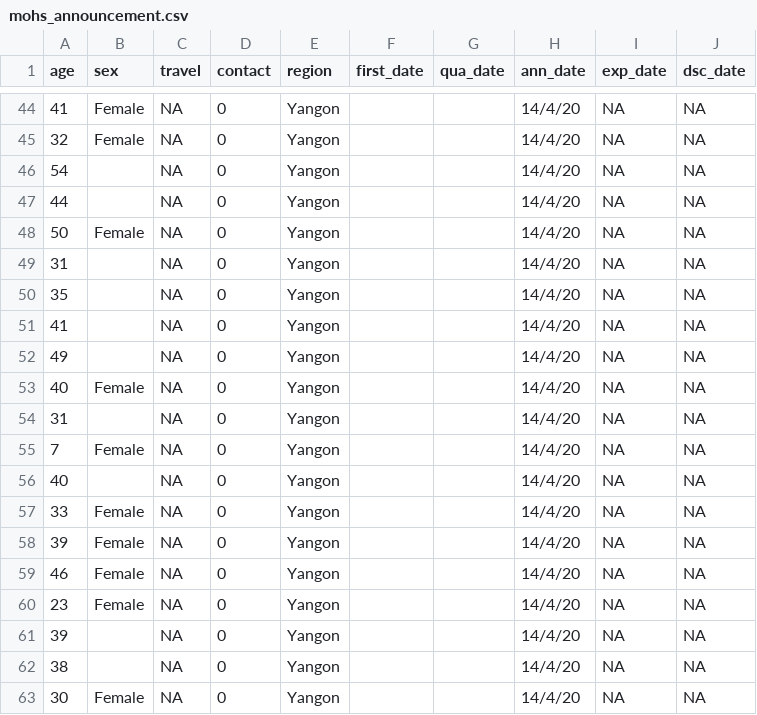
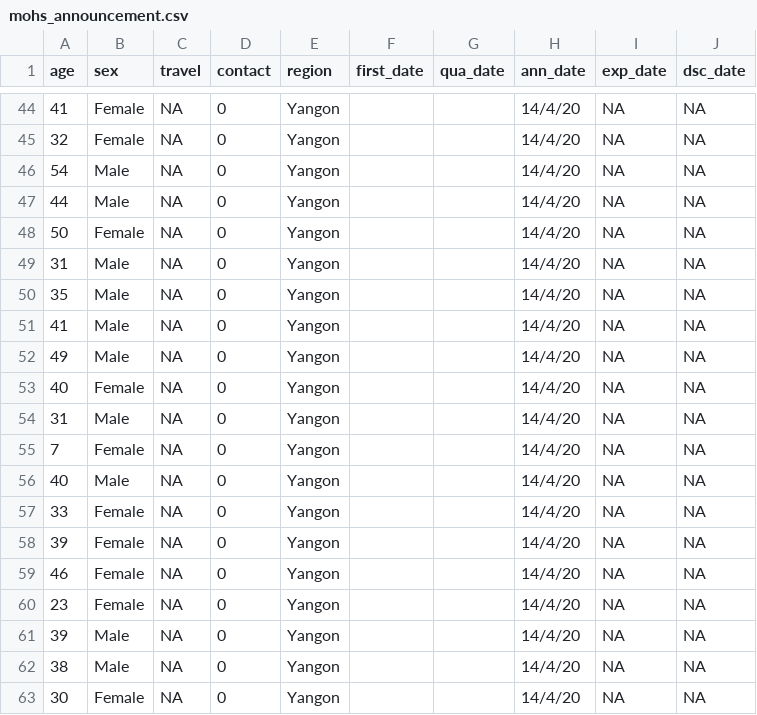
Before and after one commit to finerbrighterlighter/myanmar_covid19, a CSV file: mohs_announcement.csv, drawn as a sheet; only a part is shown, gaps mark what is left out.

```diff
--- a/mohs_announcement.csv
+++ b/mohs_announcement.csv
@@ -45,13 +45,13 @@ age,sex,travel,contact,region,first_date,qua_date,ann_date,exp_date,dsc_date
 32,Female,NA,0,Yangon,,,14/4/20,NA,NA
-54,,NA,0,Yangon,,,14/4/20,NA,NA
-44,,NA,0,Yangon,,,14/4/20,NA,NA
+54,Male,NA,0,Yangon,,,14/4/20,NA,NA
+44,Male,NA,0,Yangon,,,14/4/20,NA,NA
 50,Female,NA,0,Yangon,,,14/4/20,NA,NA
-31,,NA,0,Yangon,,,14/4/20,NA,NA
-35,,NA,0,Yangon,,,14/4/20,NA,NA
-41,,NA,0,Yangon,,,14/4/20,NA,NA
-49,,NA,0,Yangon,,,14/4/20,NA,NA
+31,Male,NA,0,Yangon,,,14/4/20,NA,NA
+35,Male,NA,0,Yangon,,,14/4/20,NA,NA
+41,Male,NA,0,Yangon,,,14/4/20,NA,NA
+49,Male,NA,0,Yangon,,,14/4/20,NA,NA
 40,Female,NA,0,Yangon,,,14/4/20,NA,NA
-31,,NA,0,Yangon,,,14/4/20,NA,NA
+31,Male,NA,0,Yangon,,,14/4/20,NA,NA
 7,Female,NA,0,Yangon,,,14/4/20,NA,NA
-40,,NA,0,Yangon,,,14/4/20,NA,NA
+40,Male,NA,0,Yangon,,,14/4/20,NA,NA
 33,Female,NA,0,Yangon,,,14/4/20,NA,NA
@@ -60,4 +60,4 @@ age,sex,travel,contact,region,first_date,qua_date,ann_date,exp_date,dsc_date
 23,Female,NA,0,Yangon,,,14/4/20,NA,NA
-39,,NA,0,Yangon,,,14/4/20,NA,NA
-38,,NA,0,Yangon,,,14/4/20,NA,NA
+39,Male,NA,0,Yangon,,,14/4/20,NA,NA
+38,Male,NA,0,Yangon,,,14/4/20,NA,NA
 30,Female,NA,0,Yangon,,,14/4/20,NA,NA
```
Also changed, not shown: 1 other file.
